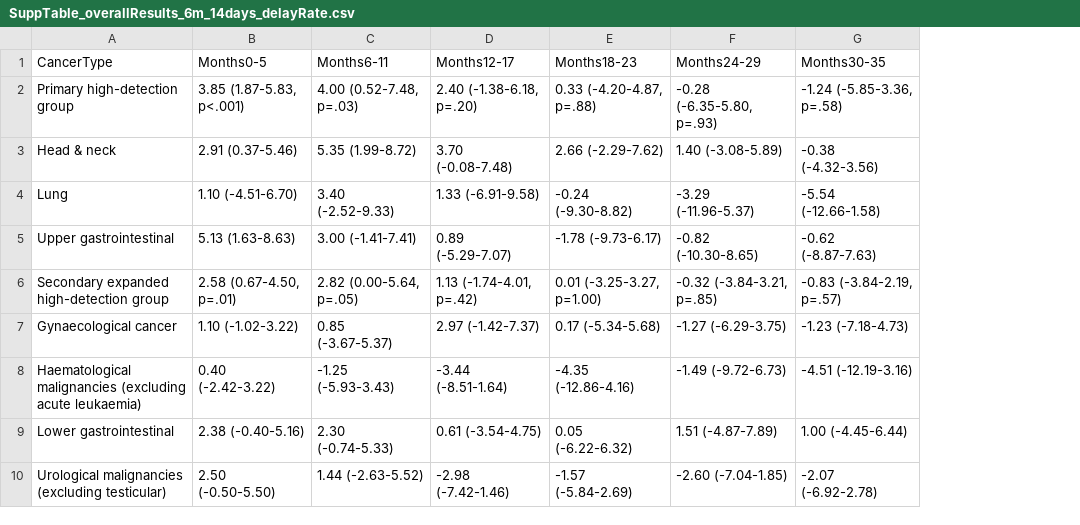
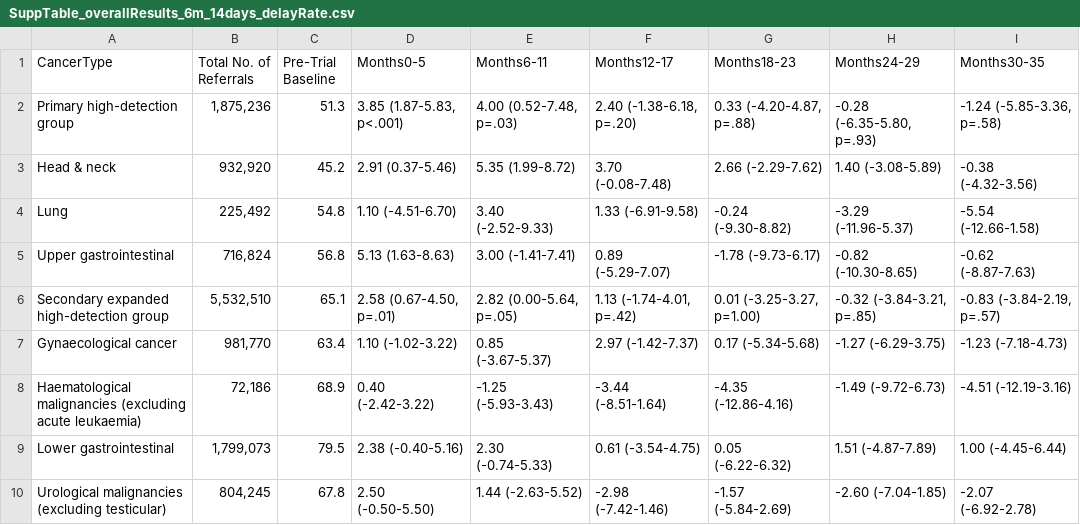
Before and after one commit to RANDCorporation/mced-spillover-2025, a CSV file: data/results/SuppTable_overallResults_6m_14days_delayRate.csv, drawn as a sheet; only a part is shown; the diff names each change by its address in the sheet, - before the commit and + after, or states it on an @@ line.

```diff
--- a/data/results/SuppTable_overallResults_6m_14days_delayRate.csv
+++ b/data/results/SuppTable_overallResults_6m_14days_delayRate.csv
+column B (Total No. of Referrals), rows 2-10: 1,875,236 | 932,920 | 225,492 | 716,824 | 5,532,510 | 981,770 | 72,186 | 1,799,073 | 804,245
+column C (Pre-Trial Baseline), rows 2-10: 51.3 | 45.2 | 54.8 | 56.8 | 65.1 | 63.4 | 68.9 | 79.5 | 67.8
```
Also changed, not shown: data/results/SuppTable_overallResults_6m_altCovariate_delayRate.csv, data/results/SuppTable_overallResults_6m_delayRate.csv, 34 other files.
